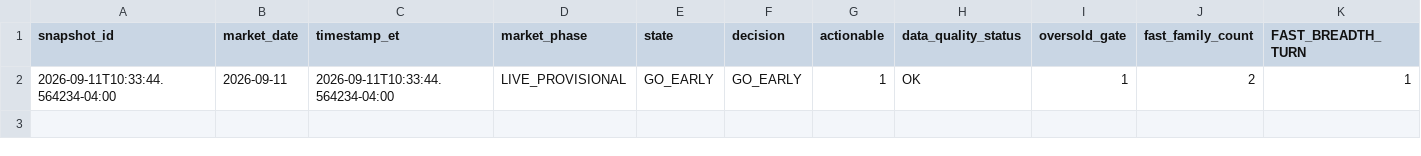
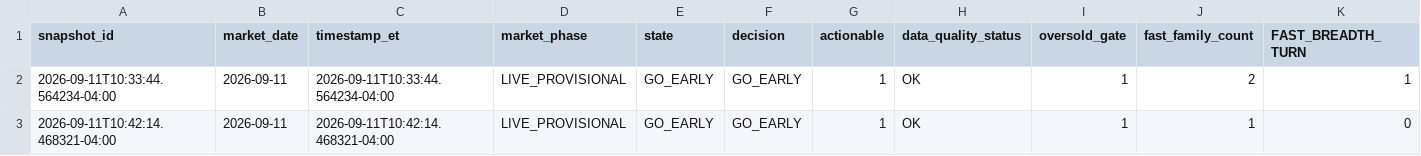
Before and after one commit to arjunthak0522/swing-intelligence, a CSV file: data/reentry/unified_snapshot_ledger.csv, drawn as a sheet; only a part is shown; rows hold the shown columns only; the diff names each change by its address in the sheet, - before the commit and + after, or states it on an @@ line.

```diff
--- a/data/reentry/unified_snapshot_ledger.csv
+++ b/data/reentry/unified_snapshot_ledger.csv
+row 3: 2026-09-11T10:42:14.468321-04:00 | 2026-09-11 | 2026-09-11T10:42:14.468321-04:00 | LIVE_PROVISIONAL | GO_EARLY | GO_EARLY | 1 | OK | 1 | 1 | 0
```
Also changed, not shown: data/reentry/exhaustion_intraday_history.csv, data/reentry/skew_intraday_history.csv, 2 other files.
